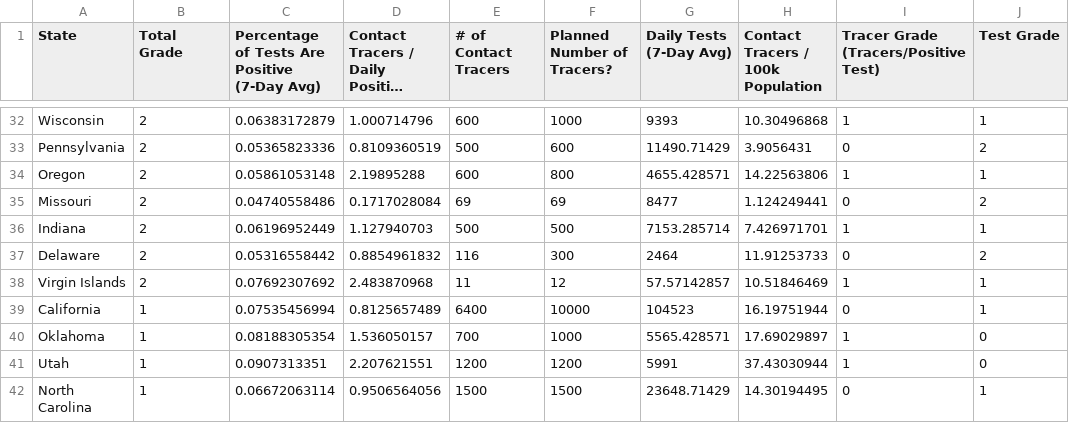
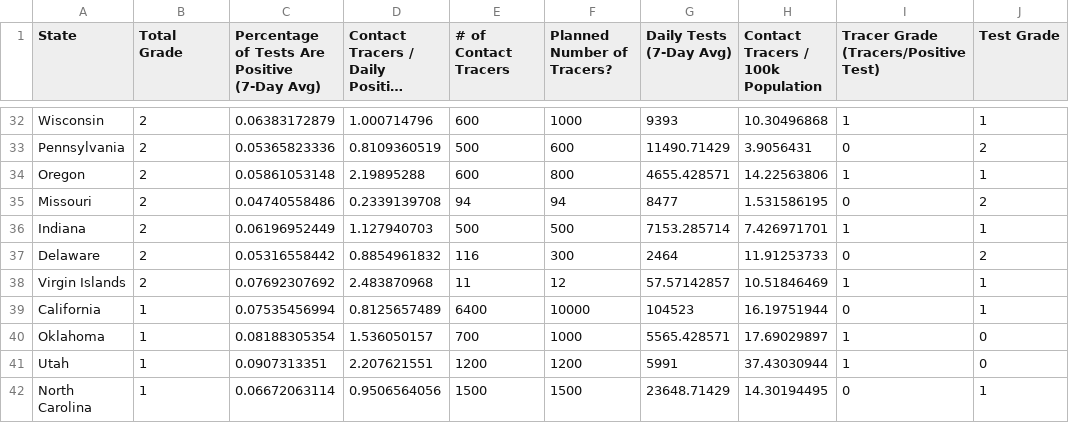
Before and after one commit to bschram/covid-data-public, a CSV file: data/test-and-trace/gsheet-copy/2020-07-07.csv, drawn as a sheet; only a part is shown, gaps mark what is left out; long unchanged cells end in …; the diff names each change by its address in the sheet, - before the commit and + after, or states it on an @@ line.

```diff
--- a/data/test-and-trace/gsheet-copy/2020-07-07.csv
+++ b/data/test-and-trace/gsheet-copy/2020-07-07.csv
-D35: 0.1717028084
+D35: 0.2339139708
-E35 (# of Contact Tracers): 69
+E35 (# of Contact Tracers): 94
-F35 (Planned Number of Tracers?): 69
+F35 (Planned Number of Tracers?): 94
-H35: 1.124249441
+H35: 1.531586195
```
Also changed, not shown: data/test-and-trace/state_data.csv, 7 other files.
